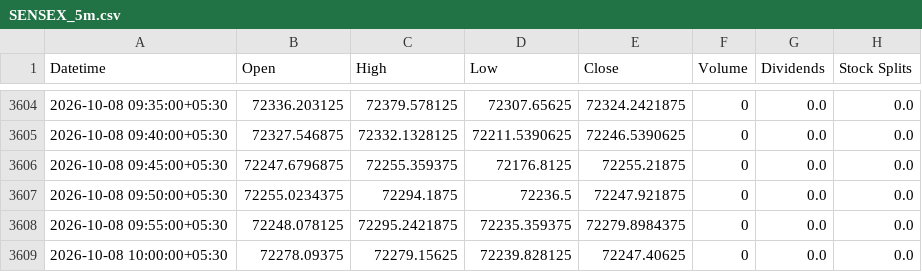
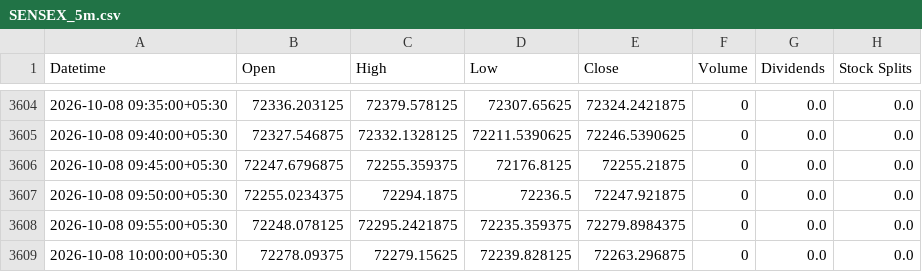
Before and after one commit to Hari8282/indian-market-predictor, a CSV file: data/yahoo_5m/SENSEX_5m.csv, drawn as a sheet; only a part is shown, gaps mark what is left out.

Commit message:
Update SENSEX 5m history (3608 rows)

```diff
--- a/data/yahoo_5m/SENSEX_5m.csv
+++ b/data/yahoo_5m/SENSEX_5m.csv
@@ -3608,2 +3608,2 @@ Datetime,Open,High,Low,Close,Volume,Dividends,Stock Splits
 2026-10-08 09:55:00+05:30,72248.078125,72295.2421875,72235.359375,72279.8984375,0,0.0,0.0
-2026-10-08 10:00:00+05:30,72278.09375,72279.15625,72239.828125,72247.40625,0,0.0,0.0
+2026-10-08 10:00:00+05:30,72278.09375,72279.15625,72239.828125,72263.296875,0,0.0,0.0
```
